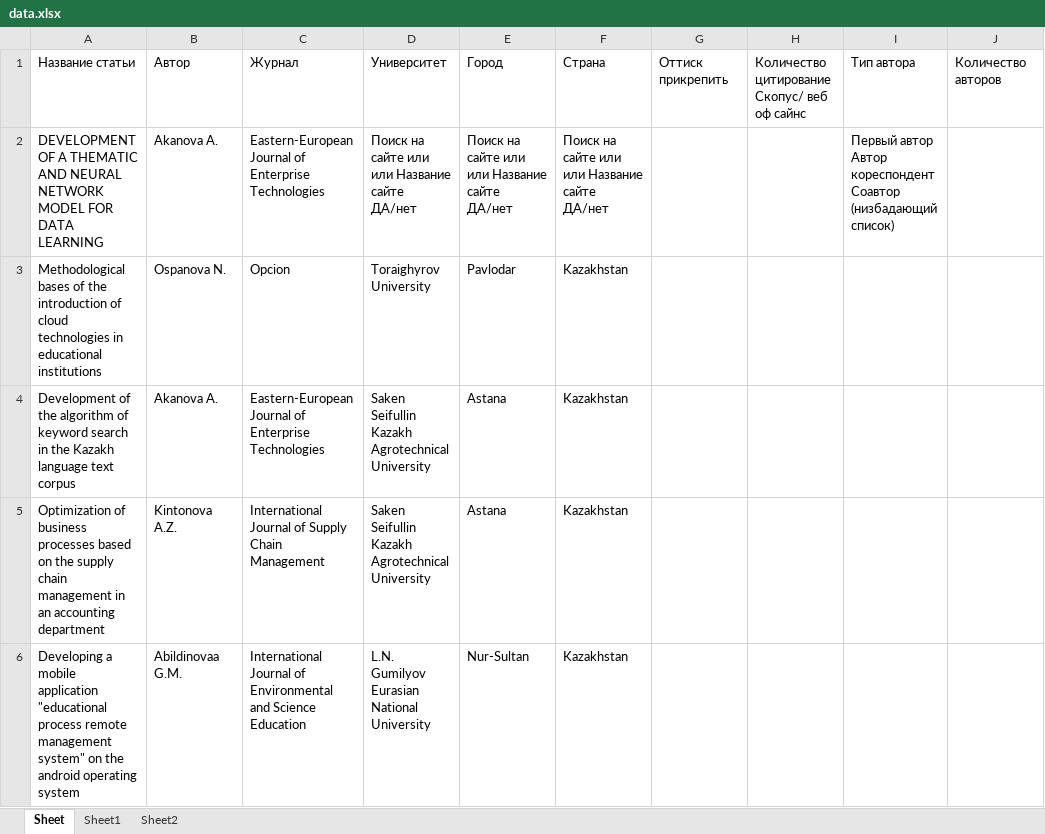
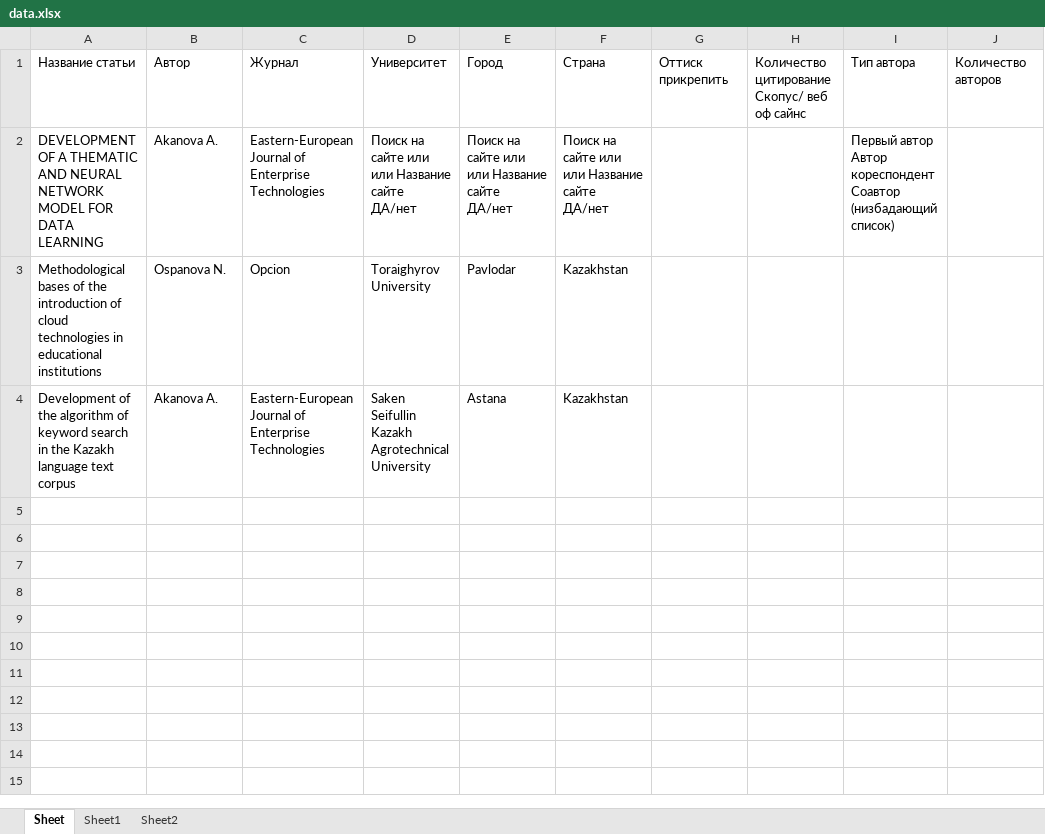
Before and after one commit to Laderlappenn/University-Articles-Django-Parser, an Excel workbook: media/data.xlsx, sheet Sheet, drawn as a sheet; values as stored, in another font and other column widths than the file's, no borders; the diff names each change by its address in the sheet, - before the commit and + after, or states it on an @@ line.

```diff
--- a/media/data.xlsx (sheet Sheet)
+++ b/media/data.xlsx (sheet Sheet)
-row 5: Optimization of business processes based on the supply chain management in an accounting department | Kintonova A.Z. | International Journal of Supply Chain Management | Saken Seifullin Kazakh Agrotechnical University | Astana | Kazakhstan
-row 6: Developing a mobile application "educational process remote management system" on the android operating system | Abildinovaa G.M. | International Journal of Environmental and Science Education | L.N. Gumilyov Eurasian National University | Nur-Sultan | Kazakhstan
```
Also changed, not shown: 5 other files.
